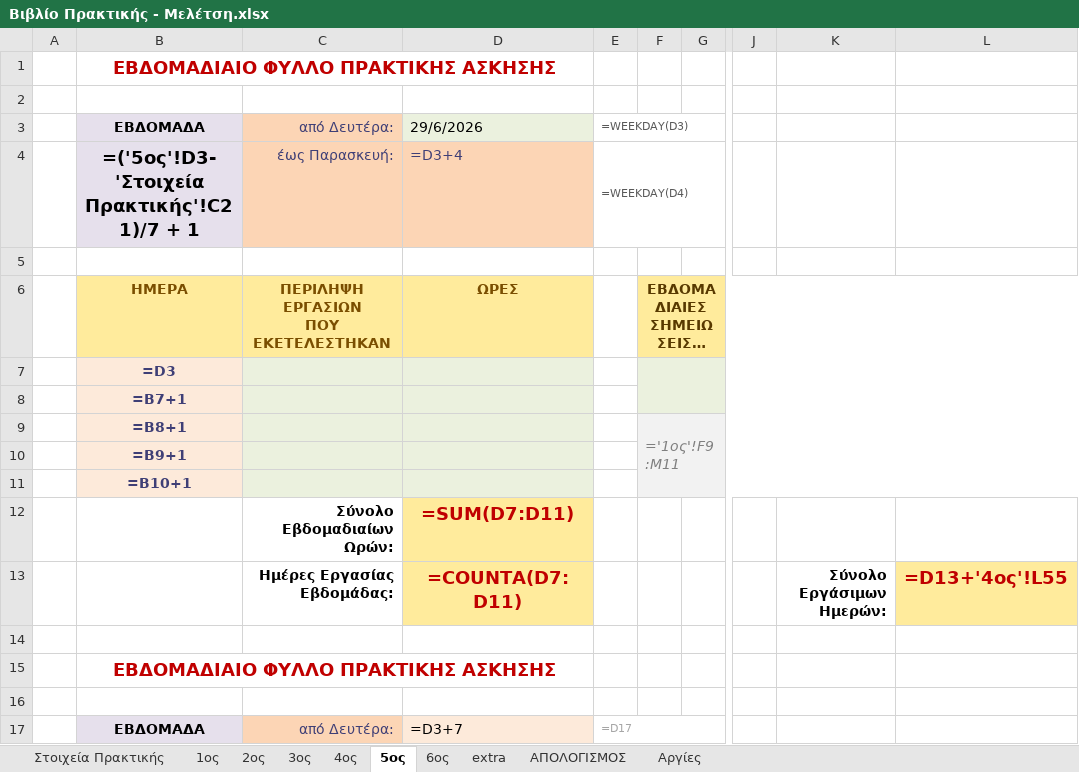
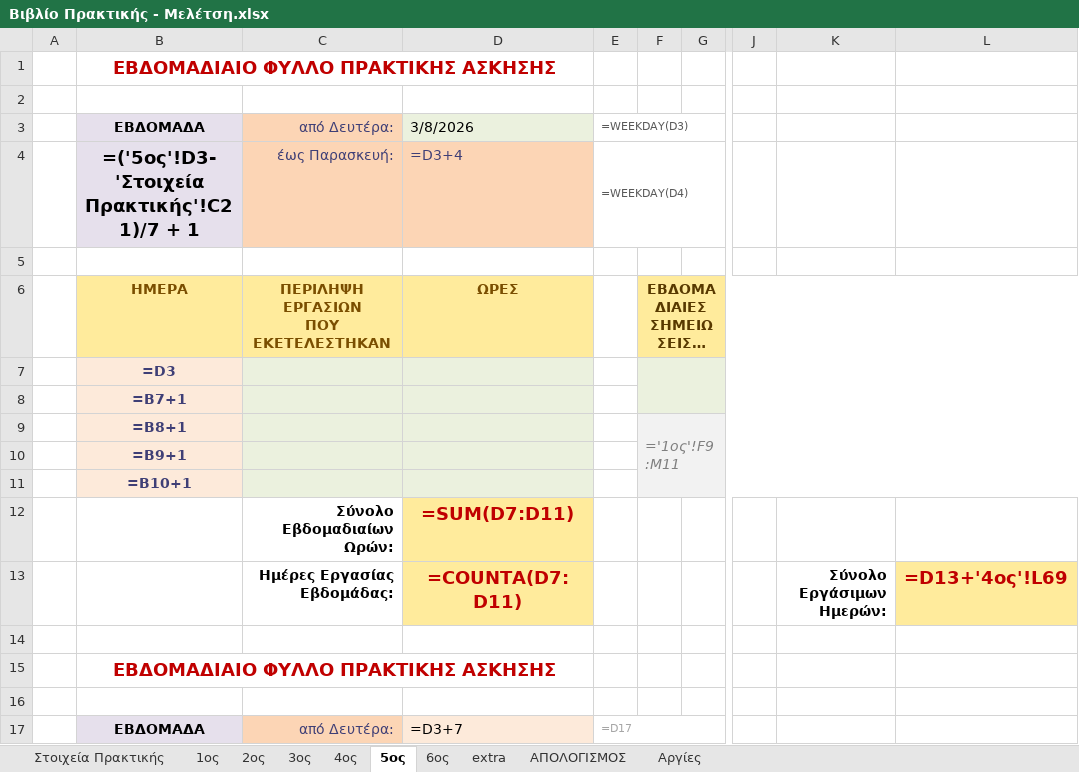
Before and after one commit to pmeletsi/Web-Calculator, an Excel workbook: docs/Βιβλίο Πρακτικής - Μελέτση.xlsx, sheet 5ος, drawn as a sheet; only a part is shown, gaps mark what is left out; long unchanged cells end in …; values as stored, in another font and other column widths than the file's, no borders; formulas without a stored value are shown as written; conditional formats not drawn; the diff names each change by its address in the sheet, - before the commit and + after, or states it on an @@ line.

```diff
--- a/docs/Βιβλίο Πρακτικής - Μελέτση.xlsx (sheet 5ος)
+++ b/docs/Βιβλίο Πρακτικής - Μελέτση.xlsx (sheet 5ος)
-D3: 29/6/2026
+D3: 3/8/2026
-L13: =D13+'4ος'!L55
+L13: =D13+'4ος'!L69
```
Also changed, not shown: sheet 1ος, sheet 6ος, sheet 2ος, sheet 4ος, sheet 3ος, sheet extra.
